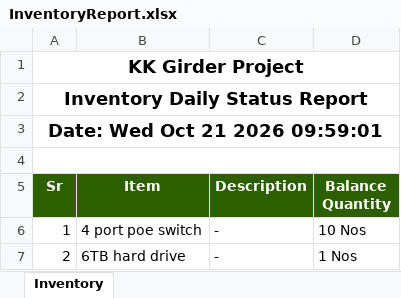
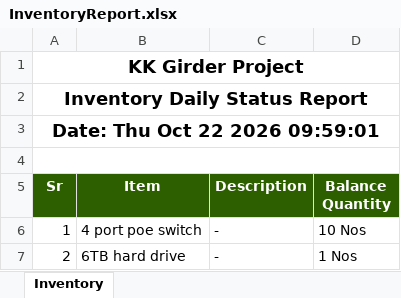
Before and after one commit to MuhammadShamaasSenarios/construction-management-documents, an Excel workbook: 12 Km bridge over River Indus connecting Ghotki with Kandhkot/InventoryReport.xlsx, sheet Inventory, drawn as a sheet; only a part is shown; values as stored, in another font and other column widths than the file's, no borders; the diff names each change by its address in the sheet, - before the commit and + after, or states it on an @@ line.

Commit message:
Storage Upload: InventoryReport.xlsx

```diff
--- a/12 Km bridge over River Indus connecting Ghotki with Kandhkot/InventoryReport.xlsx (sheet Inventory)
+++ b/12 Km bridge over River Indus connecting Ghotki with Kandhkot/InventoryReport.xlsx (sheet Inventory)
-A3 (Sr): Date: Wed Oct 21 2026 09:59:01
+A3 (Sr): Date: Thu Oct 22 2026 09:59:01
```
